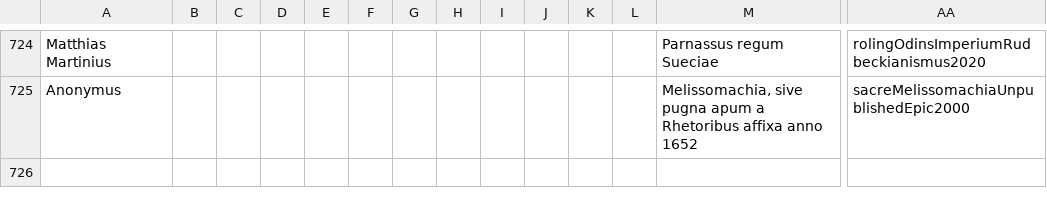
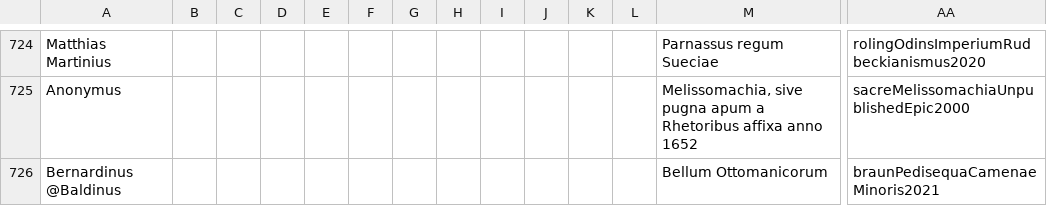
Before and after one commit to alexander-winkler/nlatepic, a CSV file: works.csv, drawn as a sheet; only a part is shown, gaps mark what is left out; rows hold the shown columns only; the diff names each change by its address in the sheet, - before the commit and + after, or states it on an @@ line.

Commit message:
added Braun 2021

```diff
--- a/works.csv
+++ b/works.csv
+row 726: Bernardinus @Baldinus |  |  |  |  |  |  |  |  |  |  |  | Bellum Ottomanicorum | braunPedisequaCamenaeMinoris2021
```
